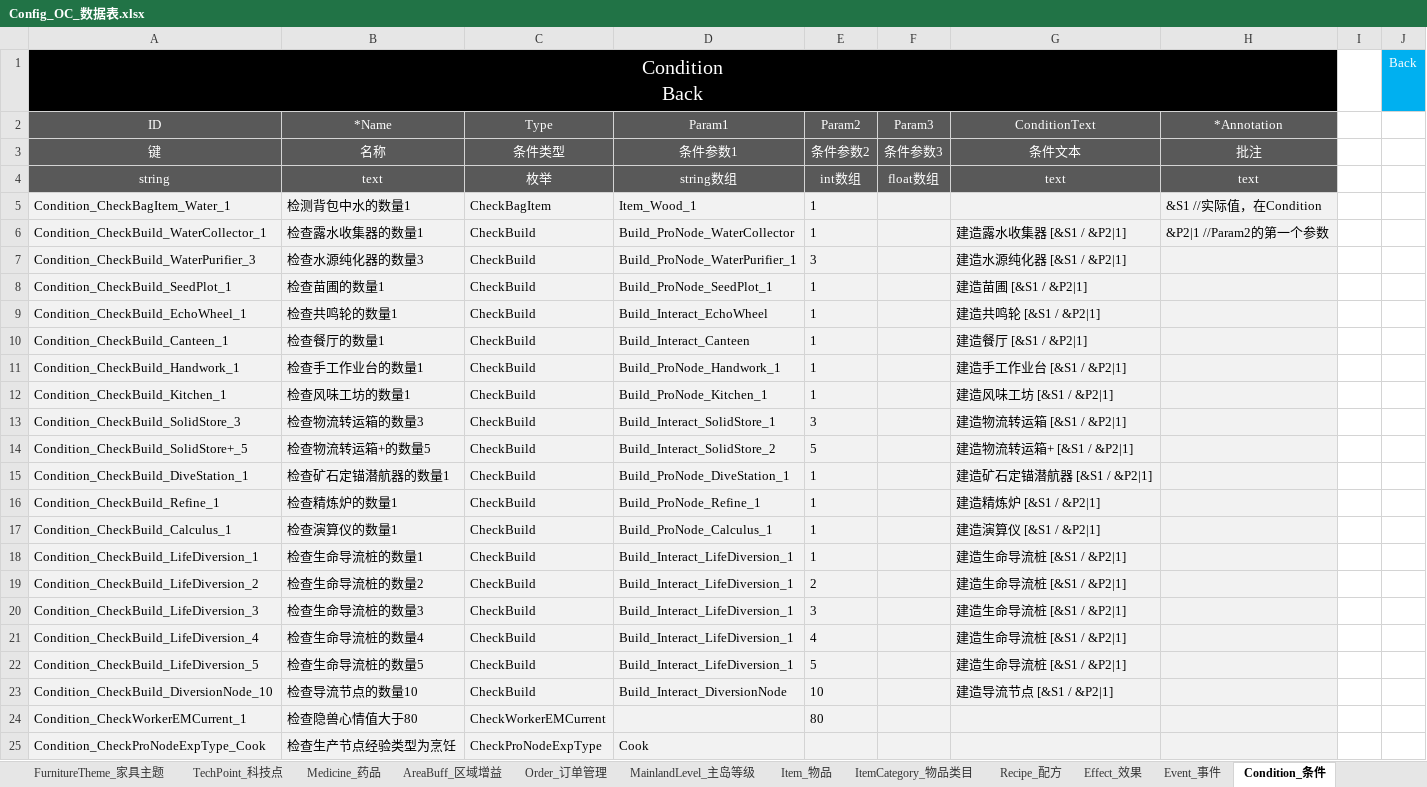
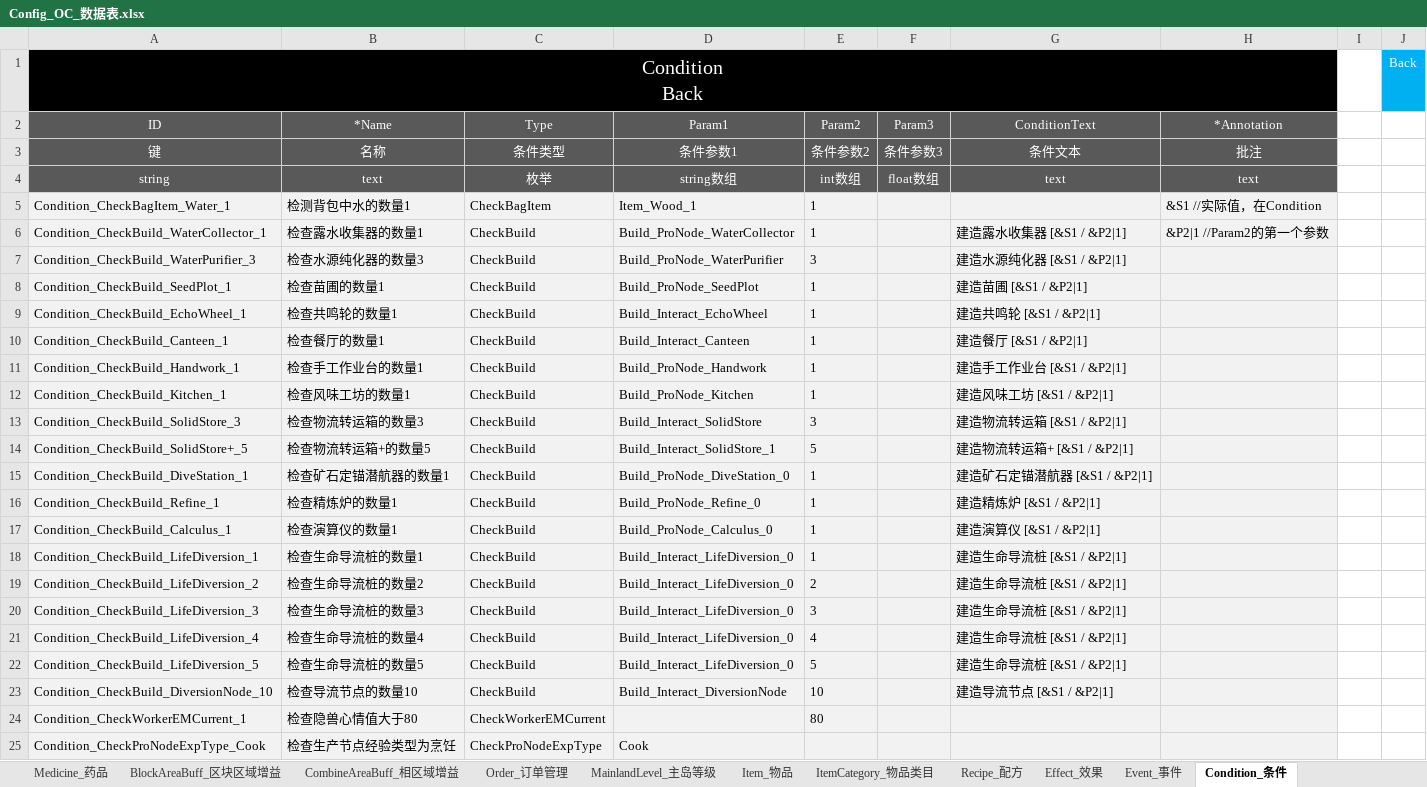
Before and after one commit to ssh555/ProjectOC, an Excel workbook: ExternProject/_EXE/DataToBinary/DataTable/Config_OC_数据表.xlsx, sheet Condition_条件, drawn as a sheet; only a part is shown; values as stored, in another font and other column widths than the file's, no borders; the diff names each change by its address in the sheet, - before the commit and + after, or states it on an @@ line.

```diff
--- a/ExternProject/_EXE/DataToBinary/DataTable/Config_OC_数据表.xlsx (sheet Condition_条件)
+++ b/ExternProject/_EXE/DataToBinary/DataTable/Config_OC_数据表.xlsx (sheet Condition_条件)
-sheet tab: AreaBuff_区域增益
+sheet tab: BlockAreaBuff_区块区域增益
+sheet tab: CombineAreaBuff_相区域增益
-D7 (Param1): Build_ProNode_WaterPurifier_1
+D7 (Param1): Build_ProNode_WaterPurifier
-D8 (Param1): Build_ProNode_SeedPlot_1
+D8 (Param1): Build_ProNode_SeedPlot
-D11 (Param1): Build_ProNode_Handwork_1
+D11 (Param1): Build_ProNode_Handwork
-D12 (Param1): Build_ProNode_Kitchen_1
+D12 (Param1): Build_ProNode_Kitchen
-D13 (Param1): Build_Interact_SolidStore_1
+D13 (Param1): Build_Interact_SolidStore
-D14 (Param1): Build_Interact_SolidStore_2
+D14 (Param1): Build_Interact_SolidStore_1
-D15 (Param1): Build_ProNode_DiveStation_1
+D15 (Param1): Build_ProNode_DiveStation_0
-D16 (Param1): Build_ProNode_Refine_1
+D16 (Param1): Build_ProNode_Refine_0
-D17 (Param1): Build_ProNode_Calculus_1
+D17 (Param1): Build_ProNode_Calculus_0
-D18:D22 (Param1): Build_Interact_LifeDiversion_1
+D18:D22 (Param1): Build_Interact_LifeDiversion_0
```
Also changed, not shown: sheet WorldMap_世界地图, sheet BlockAreaBuff_区块区域增益, sheet Order_订单管理, sheet Event_事件, hidden cells, 11 other files.
